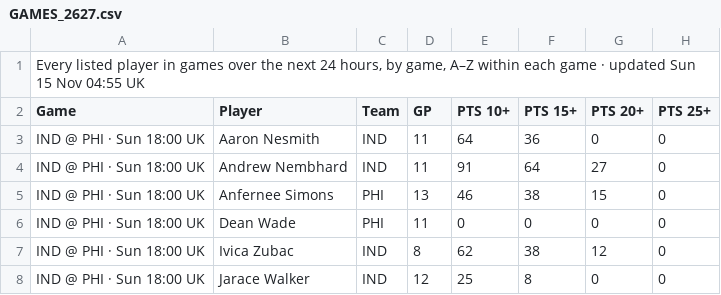
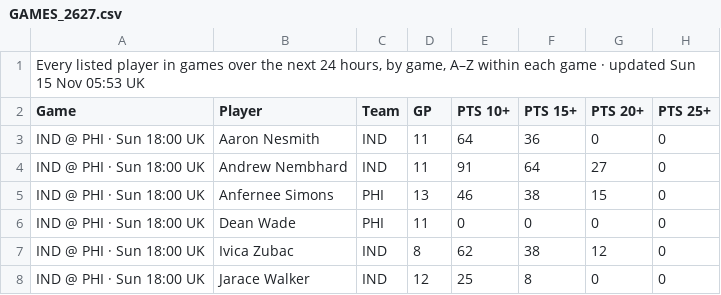
Before and after one commit to 7wilite7/Nba-Stats, a CSV file: out/GAMES_2627.csv, drawn as a sheet; only a part is shown; the diff names each change by its address in the sheet, - before the commit and + after, or states it on an @@ line.

```diff
--- a/out/GAMES_2627.csv
+++ b/out/GAMES_2627.csv
-A1 (Game): …15 Nov 04:55 UK
+A1 (Game): …15 Nov 05:53 UK
```
Also changed, not shown: out/GAMES_blend.csv, out/PLAYERS_2627.csv, 10 other files.
